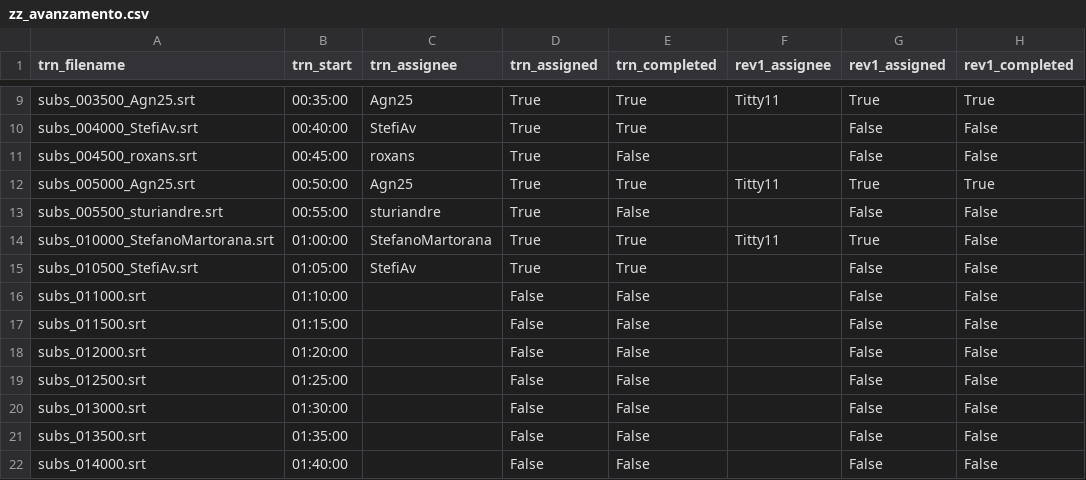
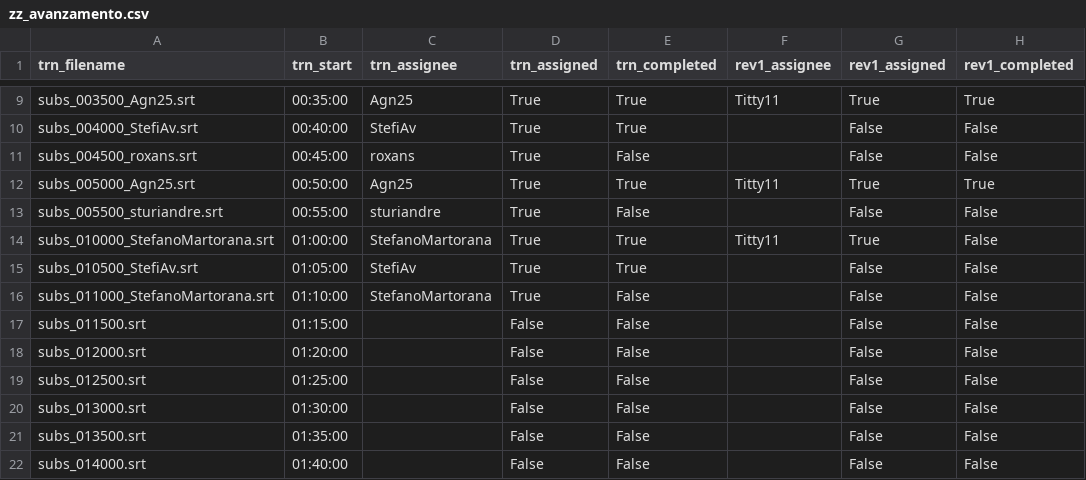
Before and after one commit to av-italia/subs, a CSV file: subs/arav/zz_avanzamento.csv, drawn as a sheet; only a part is shown, gaps mark what is left out; the diff names each change by its address in the sheet, - before the commit and + after, or states it on an @@ line.

```diff
--- a/subs/arav/zz_avanzamento.csv
+++ b/subs/arav/zz_avanzamento.csv
-A16 (trn_filename): subs_011000.srt
+A16 (trn_filename): subs_011000_StefanoMartorana.srt
-C16 (trn_assignee): (empty)
+C16 (trn_assignee): StefanoMartorana
-D16 (trn_assigned): False
+D16 (trn_assigned): True
```
Also changed, not shown: 1 other file.
